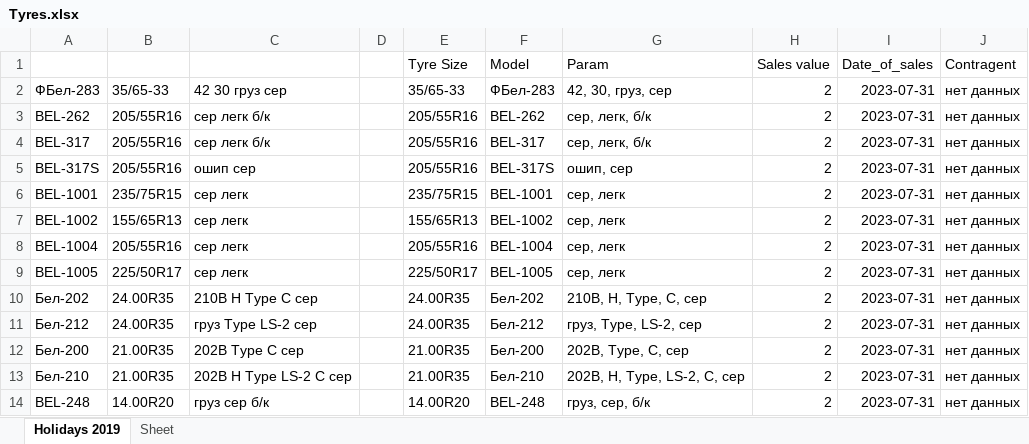
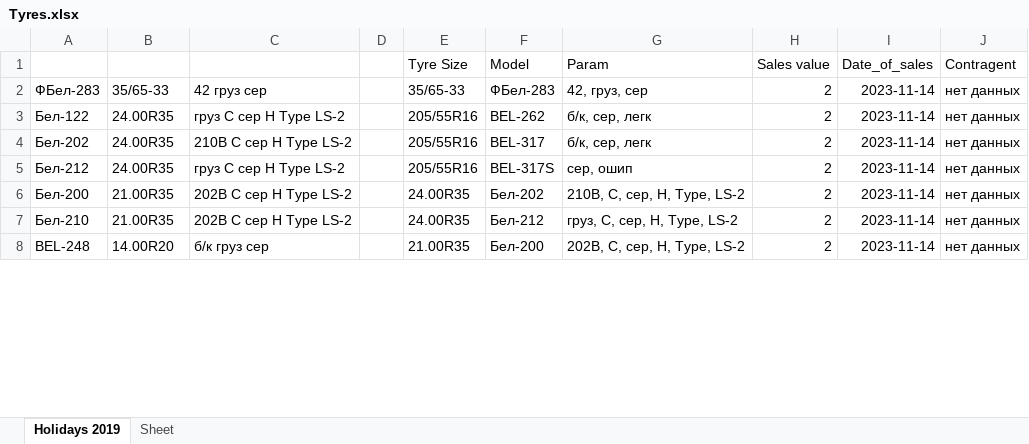
Before and after one commit to club11/TyreSellManagment, an Excel workbook: src/Tyres.xlsx, sheet Holidays 2019, drawn as a sheet; only a part is shown; values as stored, in another font and other column widths than the file's, no borders; removed rows and columns are numbered as before the commit, all else as after; the diff covers the shown part only; the diff names each change by its address in the sheet, - before the commit and + after, or states it on an @@ line.

```diff
--- a/src/Tyres.xlsx (sheet Holidays 2019)
+++ b/src/Tyres.xlsx (sheet Holidays 2019)
-C2: 42 30 груз сер
+C2: 42 груз сер
-G2 (Param): 42, 30, груз, сер
+G2 (Param): 42, груз, сер
-I2:I3 (Date_of_sales): 2023-07-31
+I2:I3 (Date_of_sales): 2023-11-14
-A3: BEL-262
+A3: Бел-122
-B3: 205/55R16
+B3: 24.00R35
-C3: сер легк б/к
+C3: груз C сер H Type LS-2
-G3 (Param): сер, легк, б/к
+G3 (Param): б/к, сер, легк
-row 4: BEL-317 | 205/55R16 | сер легк б/к |  | 205/55R16 | BEL-317 | сер, легк, б/к | 2 | 2023-07-31 | нет данных
-row 5: BEL-317S | 205/55R16 | ошип сер |  | 205/55R16 | BEL-317S | ошип, сер | 2 | 2023-07-31 | нет данных
-row 6: BEL-1001 | 235/75R15 | сер легк |  | 235/75R15 | BEL-1001 | сер, легк | 2 | 2023-07-31 | нет данных
-row 7: BEL-1002 | 155/65R13 | сер легк |  | 155/65R13 | BEL-1002 | сер, легк | 2 | 2023-07-31 | нет данных
-row 8: BEL-1004 | 205/55R16 | сер легк |  | 205/55R16 | BEL-1004 | сер, легк | 2 | 2023-07-31 | нет данных
-row 9: BEL-1005 | 225/50R17 | сер легк |  | 225/50R17 | BEL-1005 | сер, легк | 2 | 2023-07-31 | нет данных
-C4: 210B H Type C сер
+C4: 210B C сер H Type LS-2
-E4:E5 (Tyre Size): 24.00R35
+E4:E5 (Tyre Size): 205/55R16
-F4 (Model): Бел-202
+F4 (Model): BEL-317
-G4 (Param): 210B, H, Type, C, сер
+G4 (Param): б/к, сер, легк
-I4:I8 (Date_of_sales): 2023-07-31
+I4:I8 (Date_of_sales): 2023-11-14
-C5: груз Type LS-2 сер
+C5: груз C сер H Type LS-2
-F5 (Model): Бел-212
+F5 (Model): BEL-317S
-G5 (Param): груз, Type, LS-2, сер
+G5 (Param): сер, ошип
-C6: 202B Type C сер
+C6: 202B C сер H Type LS-2
-E6:E7 (Tyre Size): 21.00R35
+E6:E7 (Tyre Size): 24.00R35
-F6 (Model): Бел-200
+F6 (Model): Бел-202
-G6 (Param): 202B, Type, C, сер
+G6 (Param): 210B, C, сер, H, Type, LS-2
-C7: 202B H Type LS-2 C сер
+C7: 202B C сер H Type LS-2
-F7 (Model): Бел-210
+F7 (Model): Бел-212
-G7 (Param): 202B, H, Type, LS-2, C, сер
+G7 (Param): груз, C, сер, H, Type, LS-2
-C8: груз сер б/к
+C8: б/к груз сер
-E8 (Tyre Size): 14.00R20
+E8 (Tyre Size): 21.00R35
-F8 (Model): BEL-248
+F8 (Model): Бел-200
-G8 (Param): груз, сер, б/к
+G8 (Param): 202B, C, сер, H, Type, LS-2
```
Also changed, not shown: 10 added rows, 5 removed rows and 27 edited cells elsewhere in this sheet, 3 other files.
